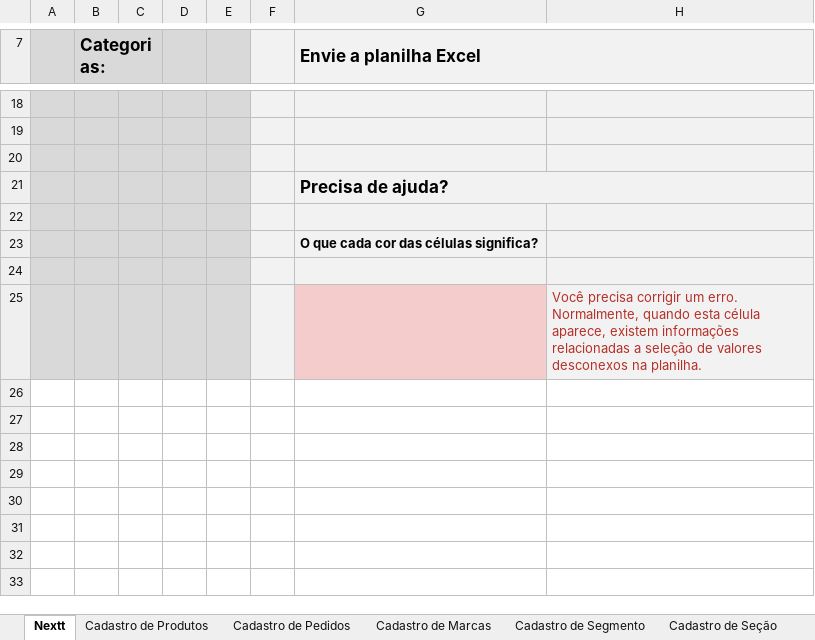
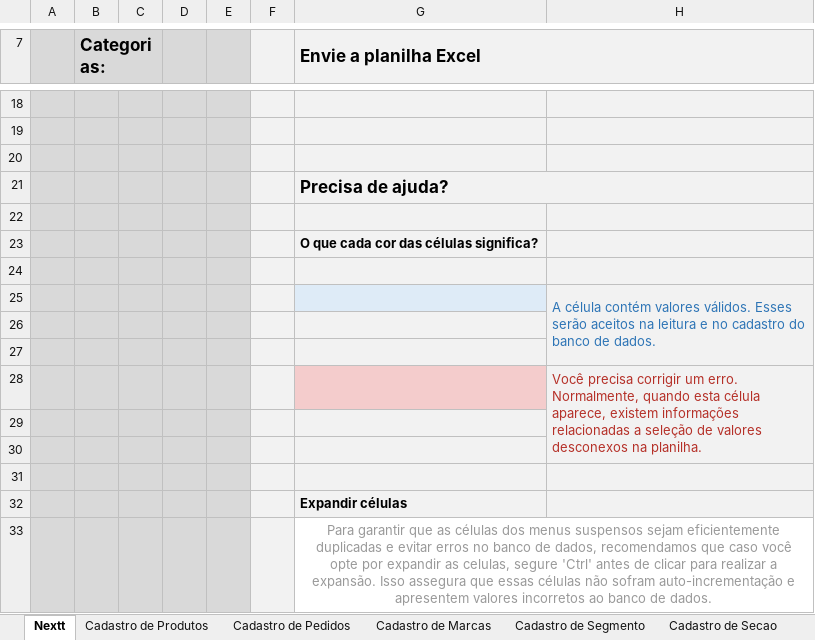
Before and after one commit to richardhhartmann/automacao-nextt, an Excel workbook: Cadastros Auto Nextt limpa.xlsx, sheet Nextt, drawn as a sheet; only a part is shown, gaps mark what is left out; values as stored, in another font and other column widths than the file's, no borders; addresses are those after the commit; the diff names each change by its address in the sheet, - before the commit and + after, or states it on an @@ line.

```diff
--- a/Cadastros Auto Nextt limpa.xlsx (sheet Nextt)
+++ b/Cadastros Auto Nextt limpa.xlsx (sheet Nextt)
-sheet tab: Cadastro de Seção
+sheet tab: Cadastro de Secao
+row 25:  |  |  |  |  |  |  | A célula contém valores válidos. Esses serão aceitos na leitura e no cadastro do banco de dados.
+row 26: (empty)
+row 27: (empty)
+H28:H30 merged
+row 29: (empty)
+row 30: (empty)
+row 31: (empty)
+row 32:  |  |  |  |  |  | Expandir células
+row 33:  |  |  |  |  |  | Para garantir que as células dos menus suspensos sejam eficientemente duplicadas e evitar erros no banco de dados, recomendamos que caso você opte por expandir as celulas, segure 'Ctrl' antes de clicar para realizar a expansão. Isso assegura que essas células não sofram auto-incrementação e apresentem valores incorretos ao banco de dados.
```
Also changed, not shown: sheet Cadastro de Pedidos, sheet Cadastro de Produtos, other sheet tabs, hidden cells, Cadastros Auto Nextt - Skina.xlsm, 35 other files.
